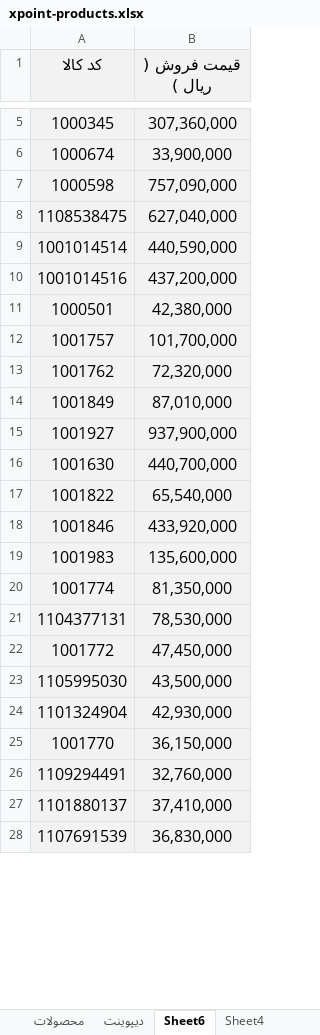
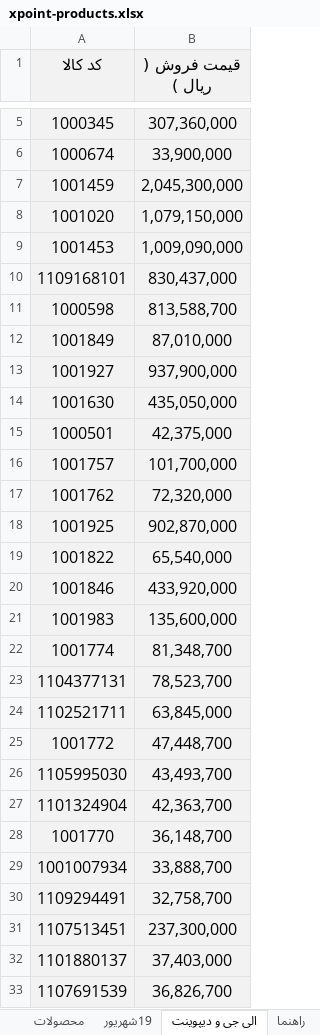
Before and after one commit to jitxpoint-hub/xpoint-catalog, an Excel workbook: data/xpoint-products.xlsx, sheet الی جی و دیپوینت, drawn as a sheet; only a part is shown, gaps mark what is left out; values as stored, in another font and other column widths than the file's, no borders; charts and pictures and conditional formats not drawn; removed rows and columns are numbered as before the commit, all else as after; the diff covers the shown part only; the diff names each change by its address in the sheet, - before the commit and + after, or states it on an @@ line.

```diff
--- a/data/xpoint-products.xlsx (sheet الی جی و دیپوینت)
+++ b/data/xpoint-products.xlsx (sheet الی جی و دیپوینت)
-sheet tab: دیپوینت
+sheet tab: 19شهریور
-sheet tab: Sheet6
+sheet tab: الی جی و دیپوینت
-sheet tab: Sheet4
+row 7: 1001459 | 2,045,300,000
+row 8: 1001020 | 1,079,150,000
+row 9: 1001453 | 1,009,090,000
+row 10: 1109168101 | 830,437,000
-B11 (قیمت فروش ( ریال )): 757,090,000
+B11 (قیمت فروش ( ریال )): 813,588,700
-row 8: 1108538475 | 627,040,000
-row 9: 1001014514 | 440,590,000
-row 10: 1001014516 | 437,200,000
@@ row 14 moved to row 12: 1001849 @@
@@ row 15 moved to row 13: 1001927 @@
+row 14: 1001630 | 435,050,000
-B15 (قیمت فروش ( ریال )): 42,380,000
+B15 (قیمت فروش ( ریال )): 42,375,000
-row 16: 1001630 | 440,700,000
+row 18: 1001925 | 902,870,000
-B22 (قیمت فروش ( ریال )): 81,350,000
+B22 (قیمت فروش ( ریال )): 81,348,700
-B23 (قیمت فروش ( ریال )): 78,530,000
+B23 (قیمت فروش ( ریال )): 78,523,700
+row 24: 1102521711 | 63,845,000
-B25 (قیمت فروش ( ریال )): 47,450,000
+B25 (قیمت فروش ( ریال )): 47,448,700
-B26 (قیمت فروش ( ریال )): 43,500,000
+B26 (قیمت فروش ( ریال )): 43,493,700
-B27 (قیمت فروش ( ریال )): 42,930,000
+B27 (قیمت فروش ( ریال )): 42,363,700
-B28 (قیمت فروش ( ریال )): 36,150,000
+B28 (قیمت فروش ( ریال )): 36,148,700
+row 29: 1001007934 | 33,888,700
-B30 (قیمت فروش ( ریال )): 32,760,000
+B30 (قیمت فروش ( ریال )): 32,758,700
+row 31: 1107513451 | 237,300,000
-B32 (قیمت فروش ( ریال )): 37,410,000
+B32 (قیمت فروش ( ریال )): 37,403,000
-B33 (قیمت فروش ( ریال )): 36,830,000
+B33 (قیمت فروش ( ریال )): 36,826,700
```
Also changed, not shown: 49 added rows, 2 removed rows and 23 edited cells elsewhere in this sheet, sheet محصولات, sheet 19شهریور, formulas that keep their value, hidden cells, charts or pictures, 1 other file.
